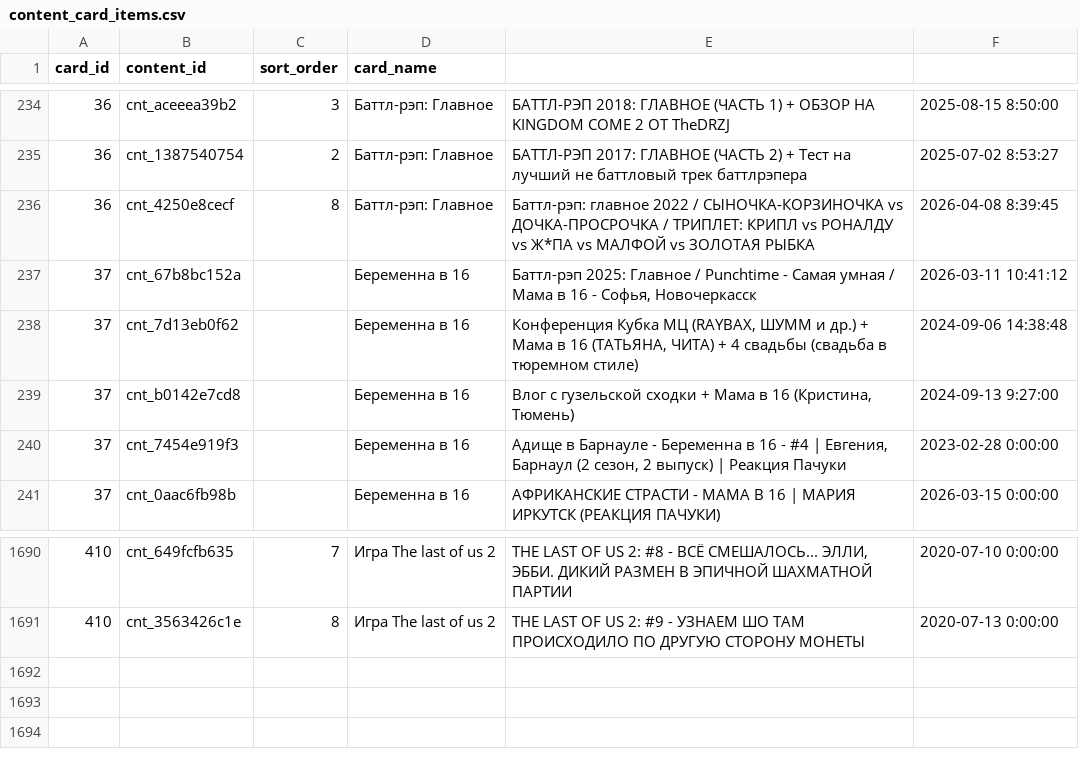
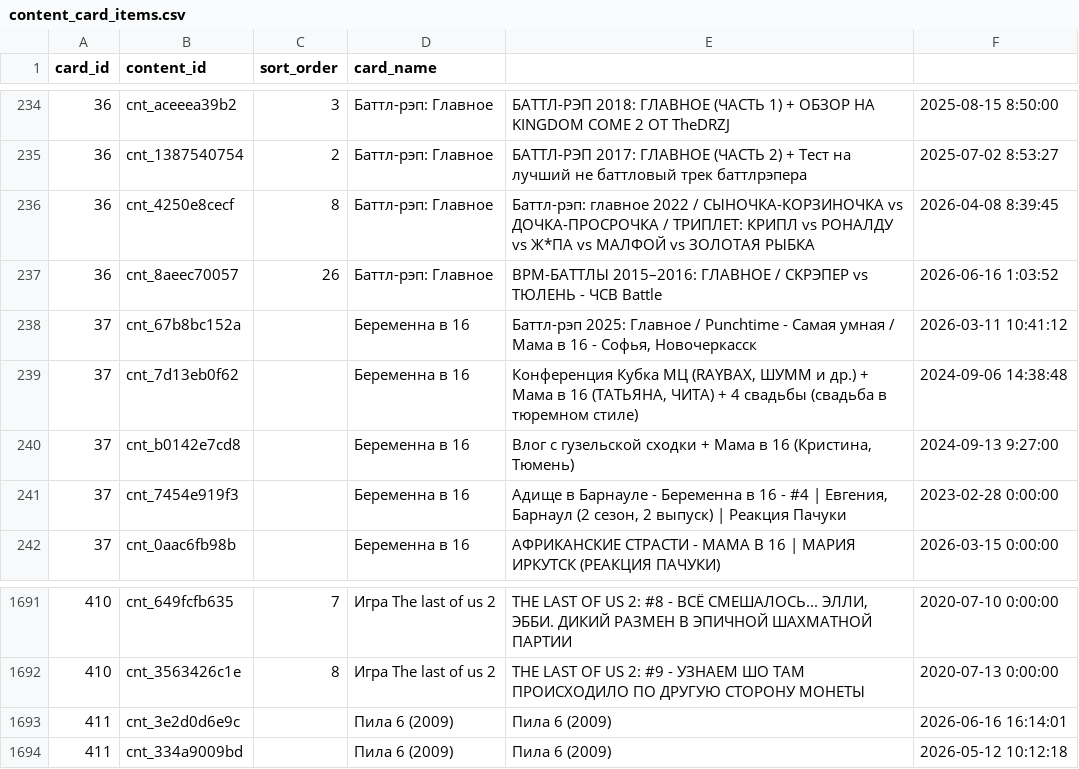
Before and after one commit to AiratFaiz/pachumarchive, a CSV file: public/data/content_card_items.csv, drawn as a sheet; only a part is shown, gaps mark what is left out; the diff names each change by its address in the sheet, - before the commit and + after, or states it on an @@ line.

```diff
--- a/public/data/content_card_items.csv
+++ b/public/data/content_card_items.csv
+row 237: 36 | cnt_8aeec70057 | 26 | Баттл-рэп: Главное | BPM-БАТТЛЫ 2015–2016: ГЛАВНОЕ / СКРЭПЕР vs ТЮЛЕНЬ - ЧСВ Battle | 2026-06-16 1:03:52
+row 1693: 411 | cnt_3e2d0d6e9c |  | Пила 6 (2009) | Пила 6 (2009) | 2026-06-16 16:14:01
+row 1694: 411 | cnt_334a9009bd |  | Пила 6 (2009) | Пила 6 (2009) | 2026-05-12 10:12:18
```
Also changed, not shown: data/content_drafts.csv, public/data/content_cards.csv, 5 other files.
